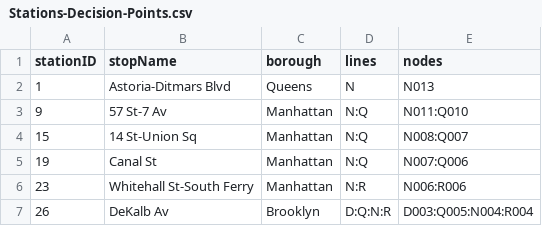
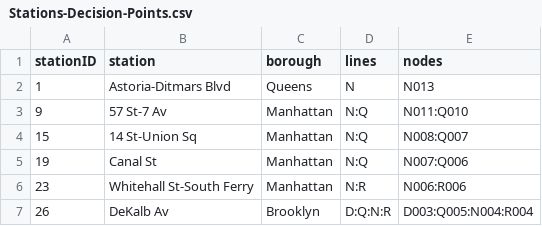
Before and after one commit to Williamdst/Capstone-2, a CSV file: Data/Stations-Decision-Points.csv, drawn as a sheet; only a part is shown.

Commit message:
Added SQL to Find Stations in a Route

```diff
--- a/Data/Stations-Decision-Points.csv
+++ b/Data/Stations-Decision-Points.csv
@@ -1,2 +1,2 @@
-stationID,stopName,borough,lines,nodes
+stationID,station,borough,lines,nodes
 1,Astoria-Ditmars Blvd,Queens,N,N013
```
Also changed, not shown: 3 other files.
